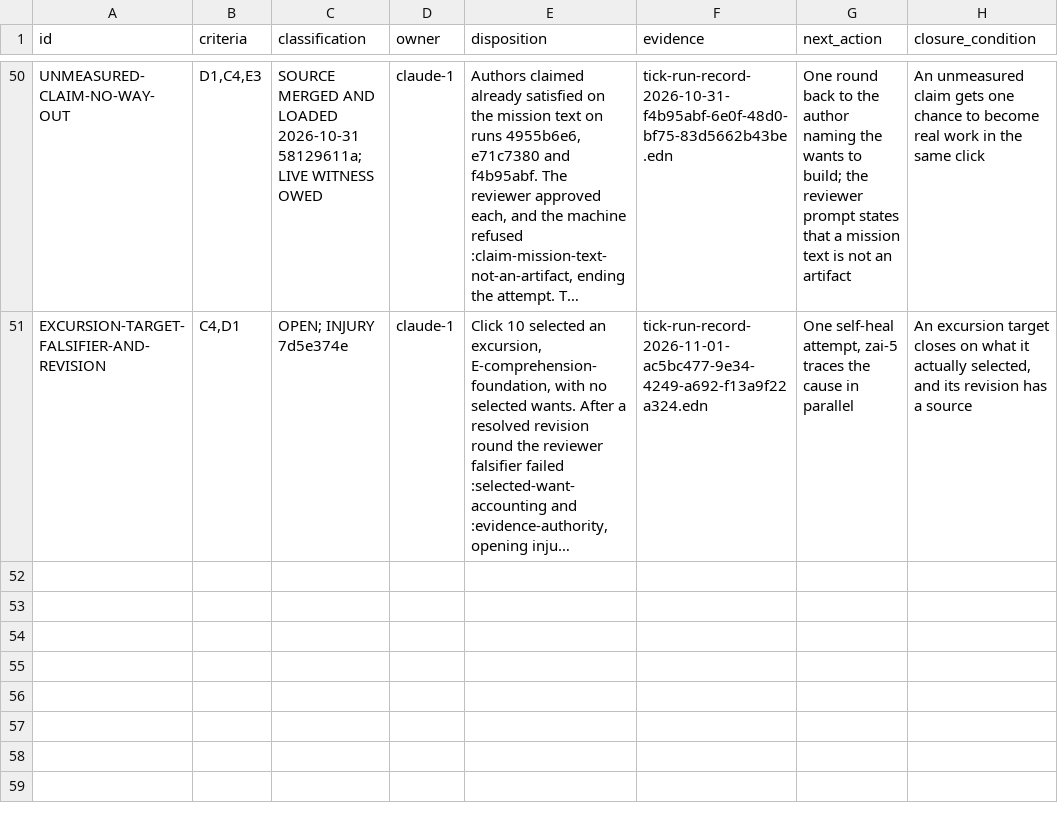
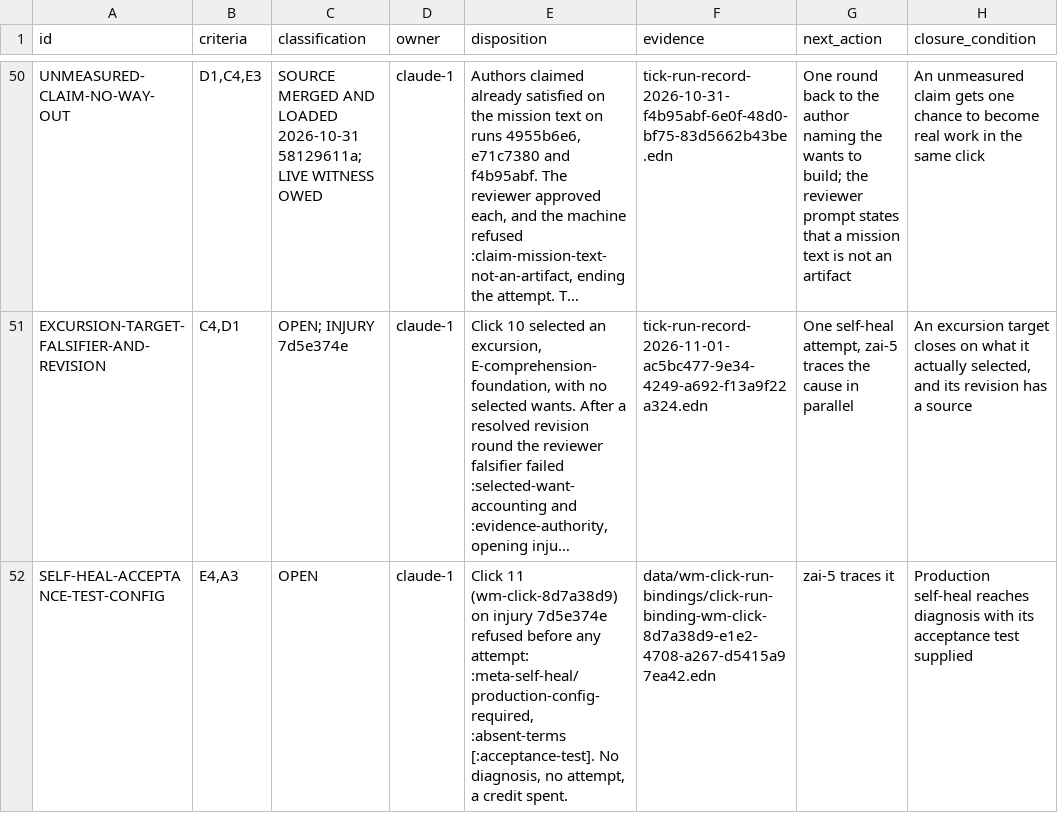
Before and after one commit to tothedarktowercame/futon2, a TSV file: holes/labs/wm-contract/criteria-completeness-deficits.tsv, drawn as a sheet; only a part is shown, gaps mark what is left out; long unchanged cells end in …; the diff names each change by its address in the sheet, - before the commit and + after, or states it on an @@ line.

```diff
--- a/holes/labs/wm-contract/criteria-completeness-deficits.tsv
+++ b/holes/labs/wm-contract/criteria-completeness-deficits.tsv
+row 52: SELF-HEAL-ACCEPTANCE-TEST-CONFIG | E4,A3 | OPEN | claude-1 | Click 11 (wm-click-8d7a38d9) on injury 7d5e374e refused before any attempt: :meta-self-heal/production-config-required, :absent-terms [:acceptance-test]. No diagnosis, no attempt, a credit spent. | data/wm-click-run-bindings/click-run-binding-wm-click-8d7a38d9-e1e2-4708-a267-d5415a97ea42.edn | zai-5 traces it | Production self-heal reaches diagnosis with its acceptance test supplied
```
Also changed, not shown: 1 other file.
